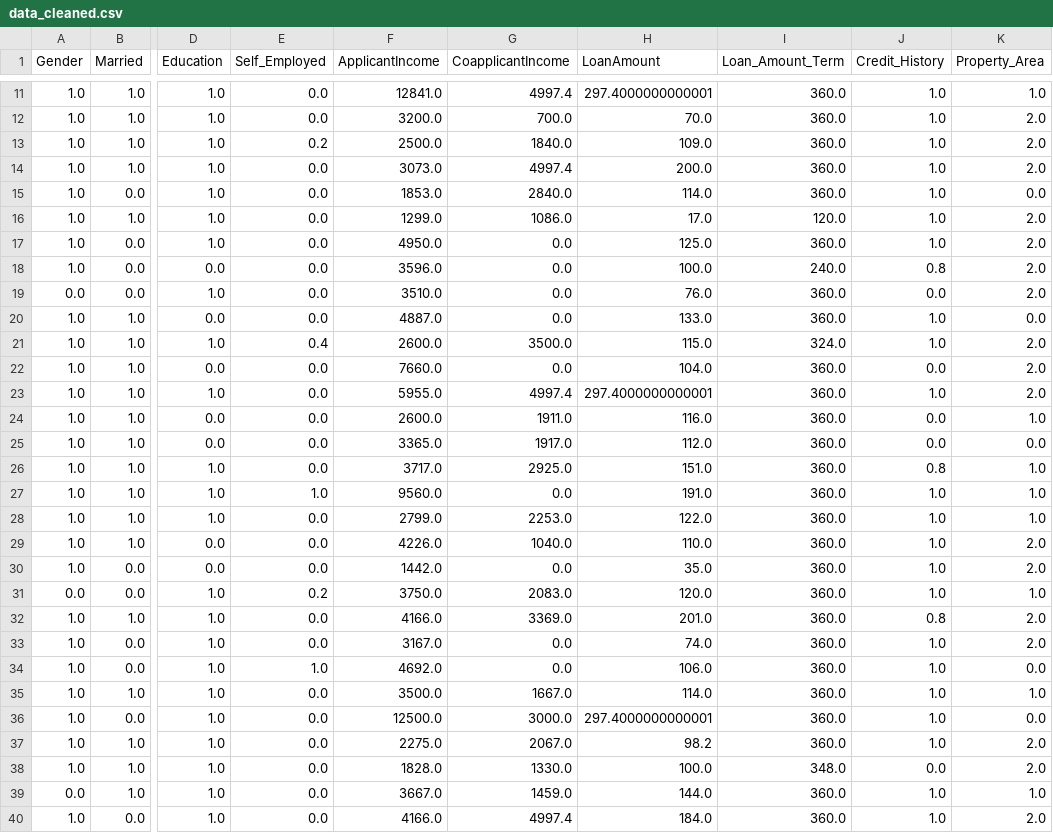
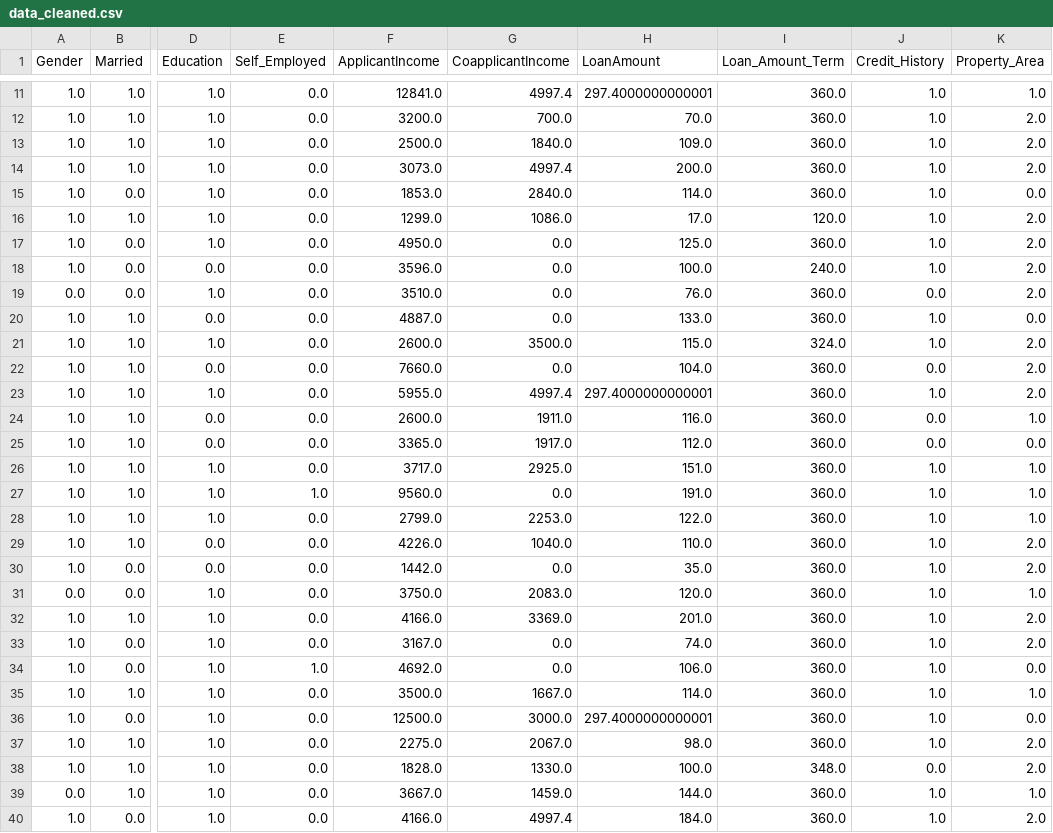
Before and after one commit to wondamo/Data-Analysis, a CSV file: data_cleaned.csv, drawn as a sheet; only a part is shown, gaps mark what is left out; the diff covers the shown part only; the diff names each change by its address in the sheet, - before the commit and + after, or states it on an @@ line.

```diff
--- a/data_cleaned.csv
+++ b/data_cleaned.csv
-E13 (Self_Employed): 0.2
+E13 (Self_Employed): 0.0
-J18 (Credit_History): 0.8
+J18 (Credit_History): 1.0
-E21 (Self_Employed): 0.4
+E21 (Self_Employed): 0.0
-J26 (Credit_History): 0.8
+J26 (Credit_History): 1.0
-E31 (Self_Employed): 0.2
+E31 (Self_Employed): 0.0
-J32 (Credit_History): 0.8
+J32 (Credit_History): 1.0
-H37 (LoanAmount): 98.2
+H37 (LoanAmount): 98.0
```
Also changed, not shown: 82 edited cells elsewhere in this file, 6 other files.
